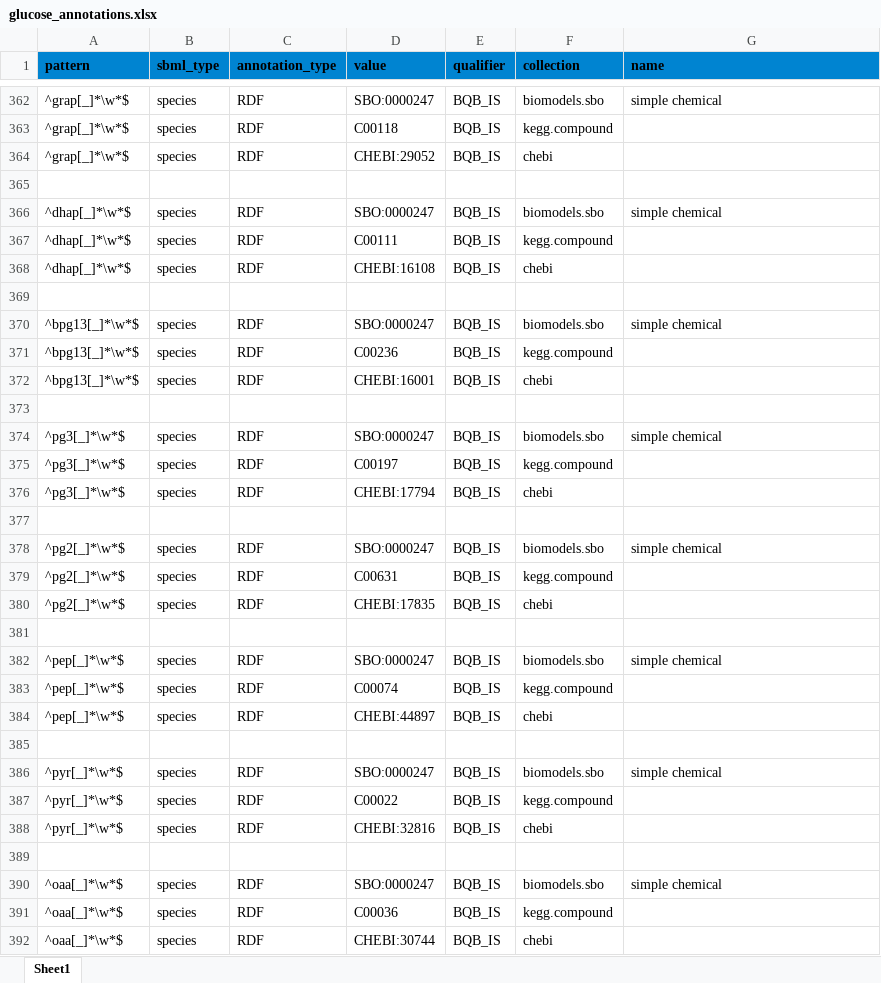
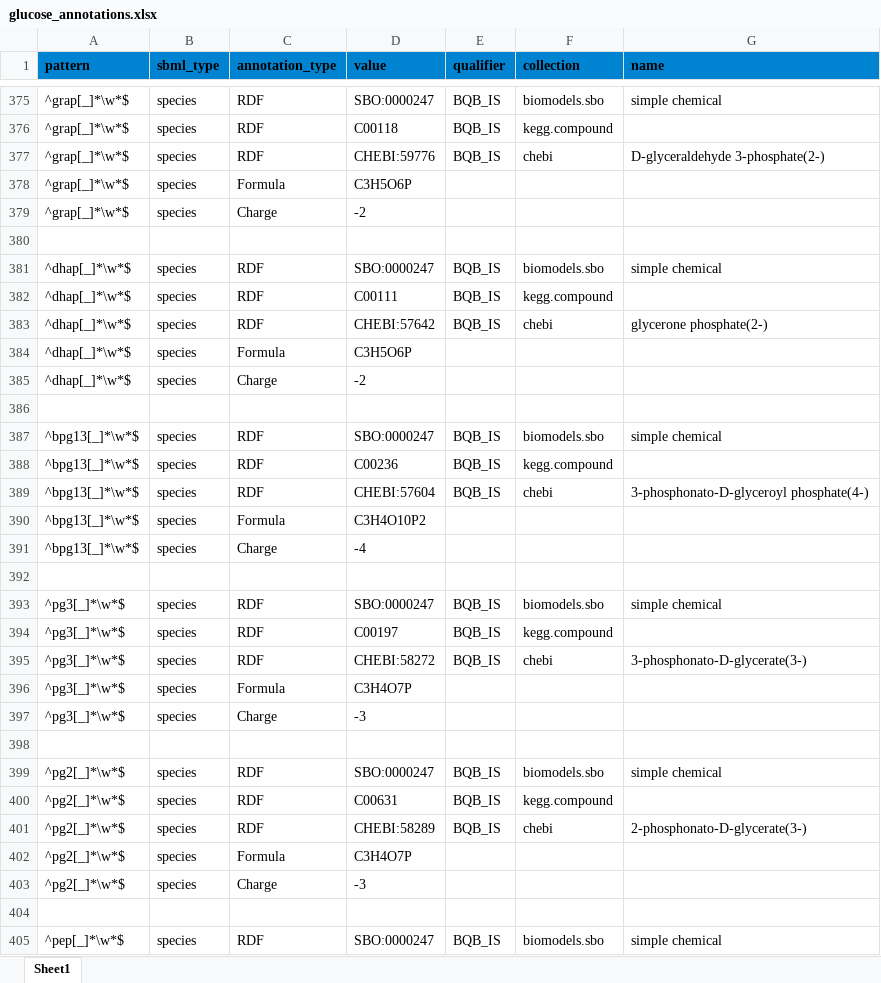
Before and after one commit to jingyayeah/multiscale-galactose, an Excel workbook: python/multiscalepy/multiscale/modelcreator/models/glucose/glucose_annotations.xlsx, sheet Sheet1, drawn as a sheet; only a part is shown, gaps mark what is left out; the shorter side is filled out with more unchanged rows; values as stored, in another font and other column widths than the file's, no borders; addresses are those after the commit; the diff covers the shown part only; the diff names each change by its address in the sheet, - before the commit and + after, or states it on an @@ line.

Commit message:
Additional charge and mass balance glucose

```diff
--- a/python/multiscalepy/multiscale/modelcreator/models/glucose/glucose_annotations.xlsx (sheet Sheet1)
+++ b/python/multiscalepy/multiscale/modelcreator/models/glucose/glucose_annotations.xlsx (sheet Sheet1)
-D377 (value): CHEBI:29052
+D377 (value): CHEBI:59776
-G377 (name): (empty)
+G377 (name): D-glyceraldehyde 3-phosphate(2-)
+row 378: ^grap[_]*\w*$ | species | Formula | C3H5O6P
+row 379: ^grap[_]*\w*$ | species | Charge | -2
-D383 (value): CHEBI:16108
+D383 (value): CHEBI:57642
-G383 (name): (empty)
+G383 (name): glycerone phosphate(2-)
+row 384: ^dhap[_]*\w*$ | species | Formula | C3H5O6P
+row 385: ^dhap[_]*\w*$ | species | Charge | -2
-D389 (value): CHEBI:16001
+D389 (value): CHEBI:57604
-G389 (name): (empty)
+G389 (name): 3-phosphonato-D-glyceroyl phosphate(4-)
+row 390: ^bpg13[_]*\w*$ | species | Formula | C3H4O10P2
+row 391: ^bpg13[_]*\w*$ | species | Charge | -4
-D395 (value): CHEBI:17794
+D395 (value): CHEBI:58272
-G395 (name): (empty)
+G395 (name): 3-phosphonato-D-glycerate(3-)
+row 396: ^pg3[_]*\w*$ | species | Formula | C3H4O7P
+row 397: ^pg3[_]*\w*$ | species | Charge | -3
-D401 (value): CHEBI:17835
+D401 (value): CHEBI:58289
-G401 (name): (empty)
+G401 (name): 2-phosphonato-D-glycerate(3-)
+row 402: ^pg2[_]*\w*$ | species | Formula | C3H4O7P
+row 403: ^pg2[_]*\w*$ | species | Charge | -3
```
Also changed, not shown: 13 added rows and 10 edited cells elsewhere in this sheet, 1 other file.
